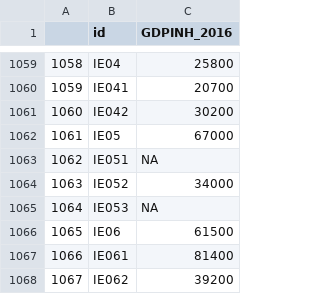
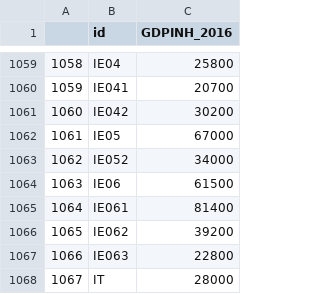
Before and after one commit to neocarto/ironcurtain, a CSV file: data/gdpinh.csv, drawn as a sheet; only a part is shown, gaps mark what is left out; the shorter side is filled out with more unchanged rows; removed rows and columns are numbered as before the commit, all else as after; the diff names each change by its address in the sheet, - before the commit and + after, or states it on an @@ line.

```diff
--- a/data/gdpinh.csv
+++ b/data/gdpinh.csv
-row 1063: 1062 | IE051 | NA
@@ column A renumbered from row 1063 down @@
-row 1065: 1064 | IE053 | NA
```
Also changed, not shown: 10 other files.
